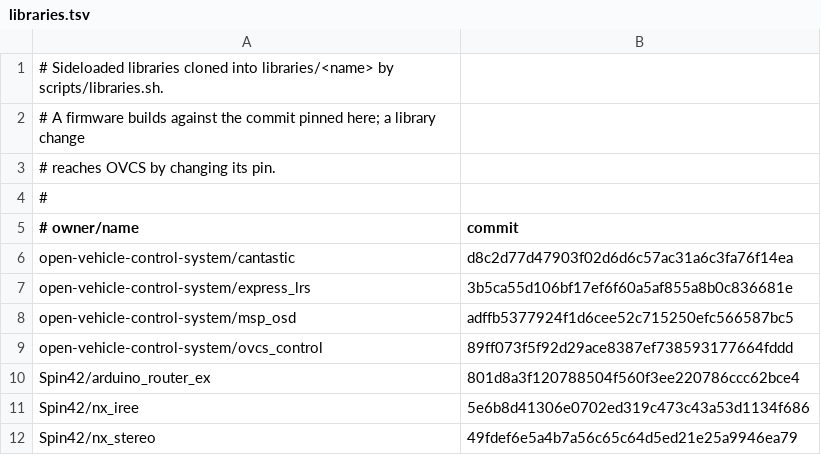
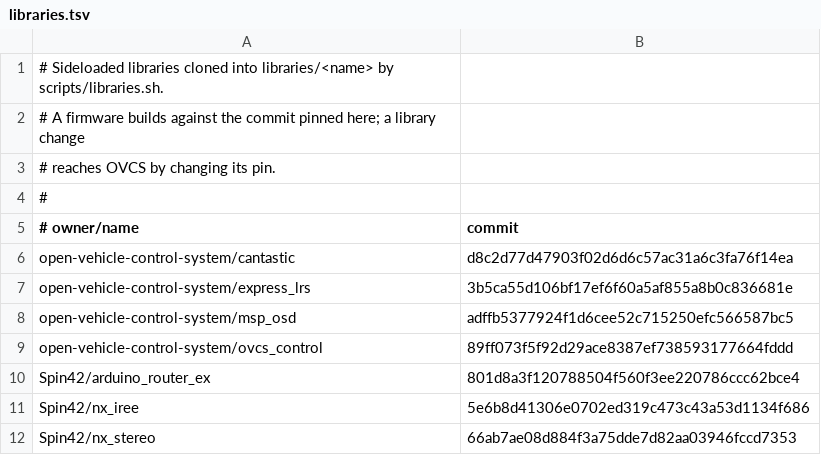
Before and after one commit to open-vehicle-control-system/ovcs, a TSV file: scripts/libraries.tsv, drawn as a sheet.

```diff
--- a/scripts/libraries.tsv
+++ b/scripts/libraries.tsv
@@ -11,2 +11,2 @@ Spin42/arduino_router_ex	801d8a3f120788504f560f3ee220786ccc62bce4
 Spin42/nx_iree	5e6b8d41306e0702ed319c473c43a53d1134f686
-Spin42/nx_stereo	49fdef6e5a4b7a56c65c64d5ed21e25a9946ea79
+Spin42/nx_stereo	66ab7ae08d884f3a75dde7d82aa03946fccd7353
```
Also changed, not shown: 16 other files.
